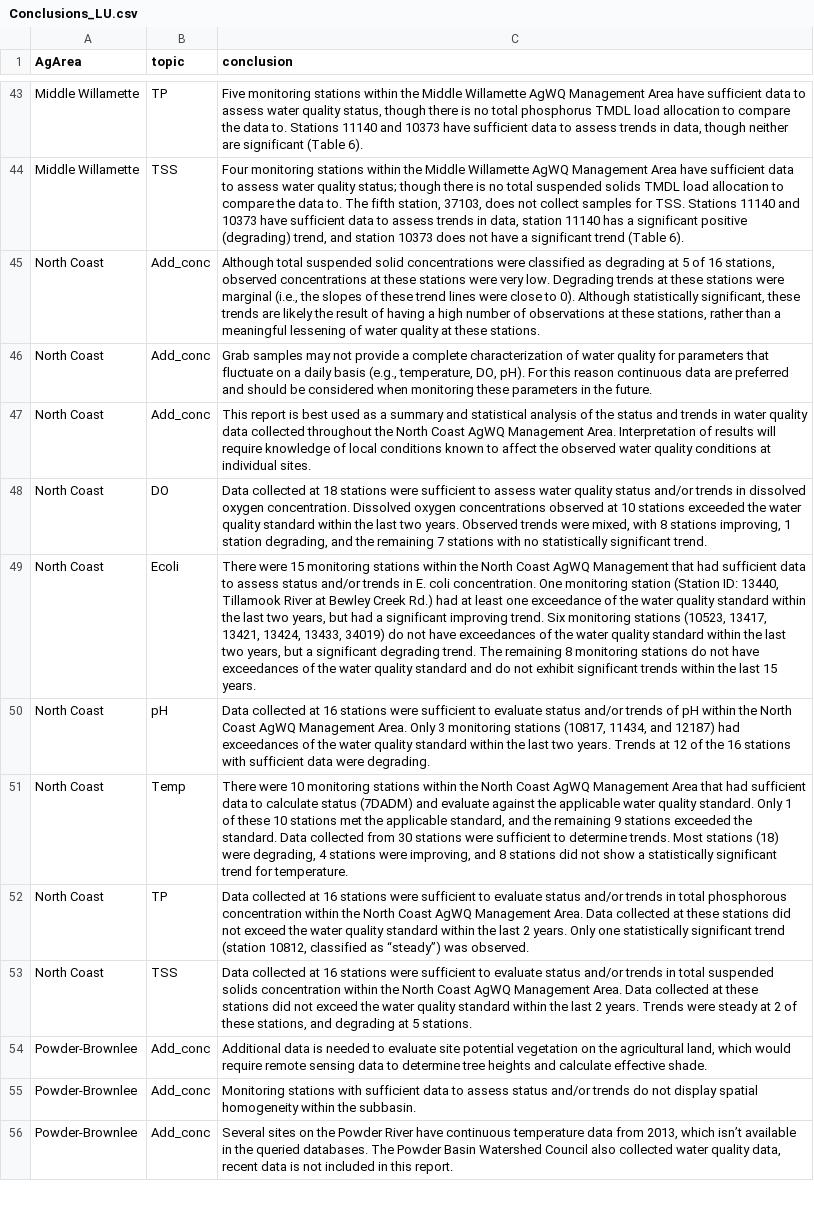
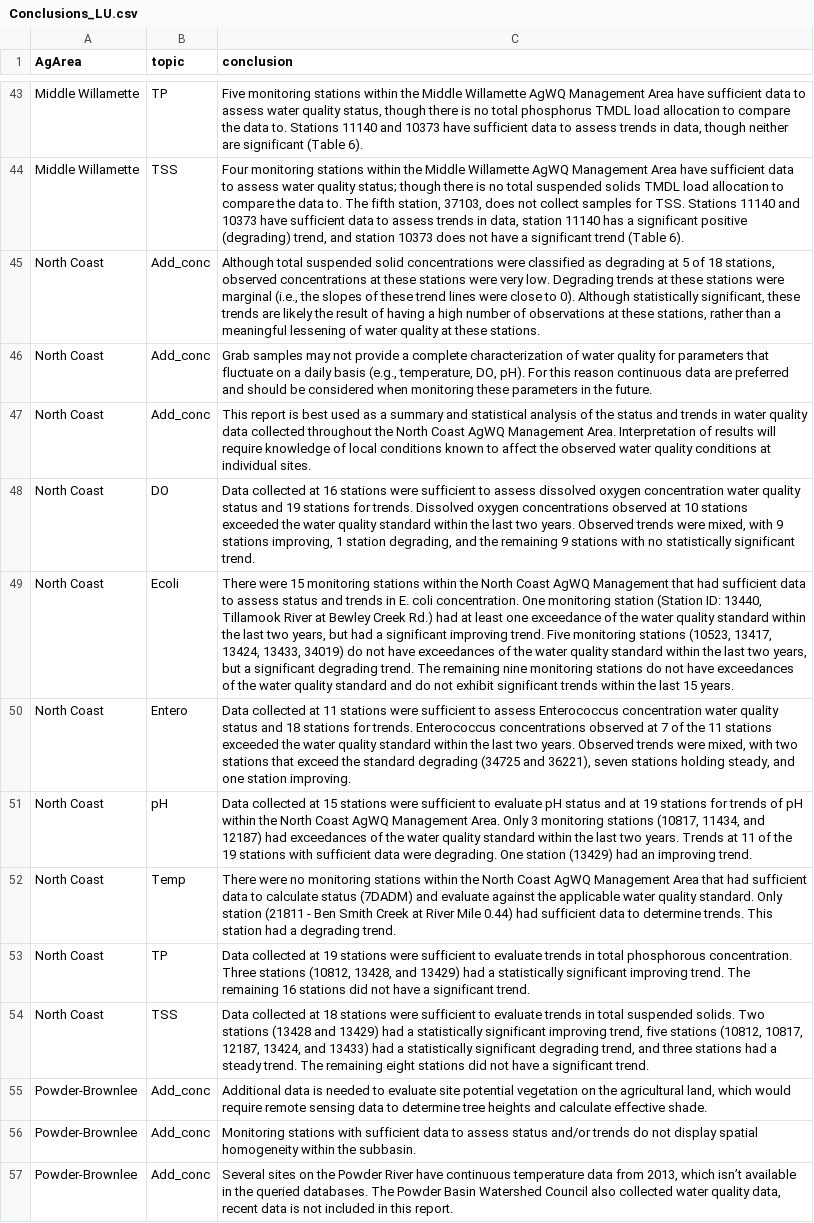
Before and after one commit to MaddeeRubenson/StatusAndTrendsRMarkdown, a CSV file: Lookups/Conclusions_LU.csv, drawn as a sheet; only a part is shown, gaps mark what is left out; addresses are those after the commit; the diff names each change by its address in the sheet, - before the commit and + after, or states it on an @@ line.

Commit message:
updating North Coast conclusions

```diff
--- a/Lookups/Conclusions_LU.csv
+++ b/Lookups/Conclusions_LU.csv
-C45 (conclusion): …5 of 16 stations, observed…
+C45 (conclusion): …5 of 18 stations, observed…
-C48 (conclusion): …collected at 18 stations were sufficient to assess water quality status and/or trends in dissolved oxygen concentration. Dissolved oxygen concentrations observed at 10 stations exceeded the water quality standard within the last two years. Observed trends were mixed, with 8 stations improving, 1 station degrading, and the remaining 7 stations with…
+C48 (conclusion): …collected at 16 stations were sufficient to assess dissolved oxygen concentration water quality status and 19 stations for trends. Dissolved oxygen concentrations observed at 10 stations exceeded the water quality standard within the last two years. Observed trends were mixed, with 9 stations improving, 1 station degrading, and the remaining 9 stations with…
-C49 (conclusion): …assess status and/or trends in E. coli concentration. One monitoring station (Station ID: 13440, Tillamook River at Bewley Creek Rd.) had at least one exceedance of the water quality standard within the last two years, but had a significant improving trend. Six monitoring stations (10523, 13417, 13421, 13424, 13433, 34019) do not have exceedances of the water quality standard within the last two years, but a significant degrading trend. The remaining 8 monitoring stations…
+C49 (conclusion): …assess status and trends in E. coli concentration. One monitoring station (Station ID: 13440, Tillamook River at Bewley Creek Rd.) had at least one exceedance of the water quality standard within the last two years, but had a significant improving trend. Five monitoring stations (10523, 13417, 13424, 13433, 34019) do not have exceedances of the water quality standard within the last two years, but a significant degrading trend. The remaining nine monitoring stations…
+row 50: North Coast | Entero | Data collected at 11 stations were sufficient to assess Enterococcus concentration water quality status and 18 stations for trends. Enterococcus concentrations observed at 7 of the 11 stations exceeded the water quality standard within the last two years. Observed trends were mixed, with two stations that exceed the standard degrading (34725 and 36221), seven stations holding steady, and one station improving.
-C51 (conclusion): …collected at 16 stations were sufficient to evaluate status and/or trends of pH within the North Coast AgWQ Management Area. Only 3 monitoring stations (10817, 11434, and 12187) had exceedances of the water quality standard within the last two years. Trends at 12 of the 16 stations with sufficient data were degrading.
+C51 (conclusion): …collected at 15 stations were sufficient to evaluate pH status and at 19 stations for trends of pH within the North Coast AgWQ Management Area. Only 3 monitoring stations (10817, 11434, and 12187) had exceedances of the water quality standard within the last two years. Trends at 11 of the 19 stations with sufficient data were degrading. One station (13429) had an improving trend.
-C52 (conclusion): There were 10 monitoring stations within the North Coast AgWQ Management Area that had sufficient data to calculate status (7DADM) and evaluate against the applicable water quality standard. Only 1 of these 10 stations met the applicable standard, and the remaining 9 stations exceeded the standard. Data collected from 30 stations were sufficient to determine trends. Most stations (18) were degrading, 4 stations were improving, and 8 stations did not show a statistically significant trend for temperature.
+C52 (conclusion): There were no monitoring stations within the North Coast AgWQ Management Area that had sufficient data to calculate status (7DADM) and evaluate against the applicable water quality standard. Only station (21811 - Ben Smith Creek at River Mile 0.44) had sufficient data to determine trends. This station had a degrading trend.
-C53 (conclusion): …collected at 16 stations were sufficient to evaluate status and/or trends in total phosphorous concentration within the North Coast AgWQ Management Area. Data collected at these stations did not exceed the water quality standard within the last 2 years. Only one statistically significant trend (station 10812, classified as “steady”) was observed.
+C53 (conclusion): …collected at 19 stations were sufficient to evaluate trends in total phosphorous concentration. Three stations (10812, 13428, and 13429) had a statistically significant improving trend. The remaining 16 stations did not have a significant trend.
-C54 (conclusion): …collected at 16 stations were sufficient to evaluate status and/or trends in total suspended solids concentration within the North Coast AgWQ Management Area. Data collected at these stations did not exceed the water quality standard within the last 2 years. Trends were steady at 2 of these stations, and degrading at 5 stations.
+C54 (conclusion): …collected at 18 stations were sufficient to evaluate trends in total suspended solids. Two stations (13428 and 13429) had a statistically significant improving trend, five stations (10812, 10817, 12187, 13424, and 13433) had a statistically significant degrading trend, and three stations had a steady trend. The remaining eight stations did not have a significant trend.
```
